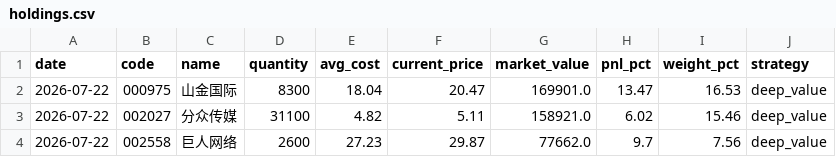
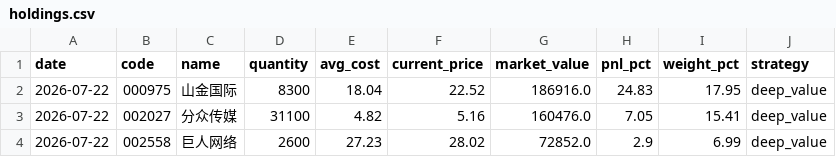
Before and after one commit to huangjialing0010/da-a-trading, a CSV file: output/holdings.csv, drawn as a sheet.

```diff
--- a/output/holdings.csv
+++ b/output/holdings.csv
@@ -1,4 +1,4 @@
 date,code,name,quantity,avg_cost,current_price,market_value,pnl_pct,weight_pct,strategy
-2026-07-22,000975,山金国际,8300,18.04,20.47,169901.0,13.47,16.53,deep_value
-2026-07-22,002027,分众传媒,31100,4.82,5.11,158921.0,6.02,15.46,deep_value
-2026-07-22,002558,巨人网络,2600,27.23,29.87,77662.0,9.7,7.56,deep_value
+2026-07-22,000975,山金国际,8300,18.04,22.52,186916.0,24.83,17.95,deep_value
+2026-07-22,002027,分众传媒,31100,4.82,5.16,160476.0,7.05,15.41,deep_value
+2026-07-22,002558,巨人网络,2600,27.23,28.02,72852.0,2.9,6.99,deep_value
```
Also changed, not shown: data/market/sw_level1.csv, output/candidate_tracker.csv, 9 other files.
